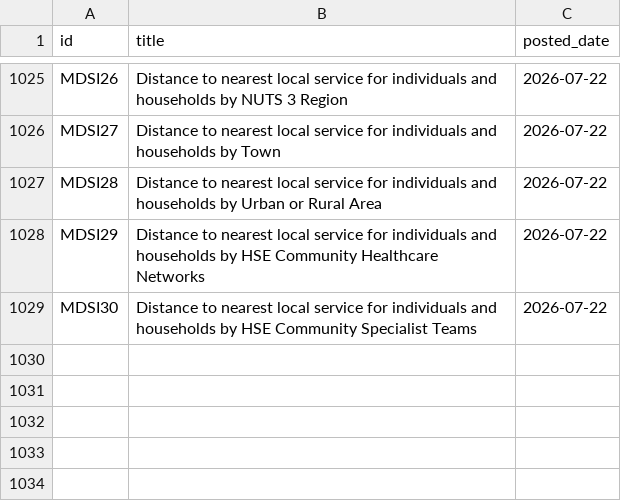
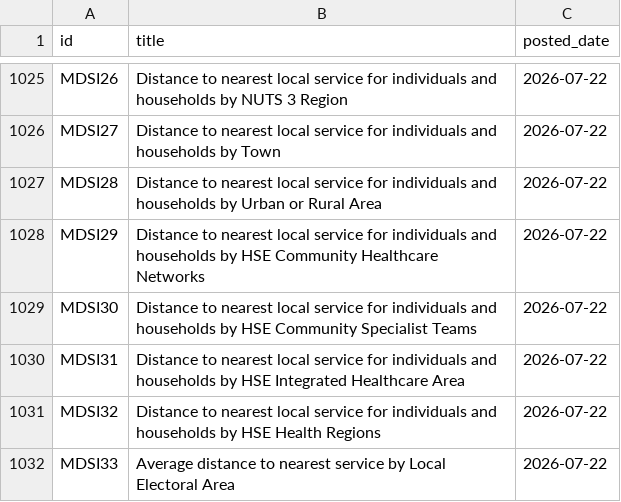
Before and after one commit to damien-dupre/csoie_bot, a CSV file: data/posted_tables.csv, drawn as a sheet; only a part is shown, gaps mark what is left out.

```diff
--- a/data/posted_tables.csv
+++ b/data/posted_tables.csv
@@ -1029 +1029,4 @@ MDSI29,Distance to nearest local service for individuals and households by HSE C
 MDSI30,Distance to nearest local service for individuals and households by HSE Community Specialist Teams,2026-07-22
+MDSI31,Distance to nearest local service for individuals and households by HSE Integrated Healthcare Area,2026-07-22
+MDSI32,Distance to nearest local service for individuals and households by HSE Health Regions,2026-07-22
+MDSI33,Average distance to nearest service by Local Electoral Area,2026-07-22
```
